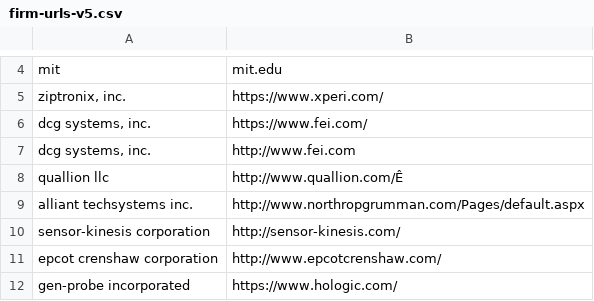
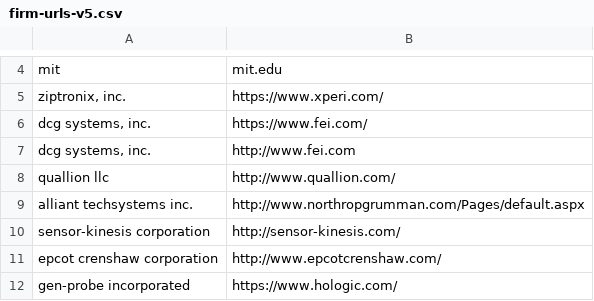
Before and after one commit to euphonic/EAGER, a CSV file: data/training/urls/firm-urls-v5.csv, drawn as a sheet; only a part is shown, gaps mark what is left out; the diff names each change by its address in the sheet, - before the commit and + after, or states it on an @@ line.

```diff
--- a/data/training/urls/firm-urls-v5.csv
+++ b/data/training/urls/firm-urls-v5.csv
-B8: http://www.quallion.com/Ê
+B8: http://www.quallion.com/
```
Also changed, not shown: 5 other files.
